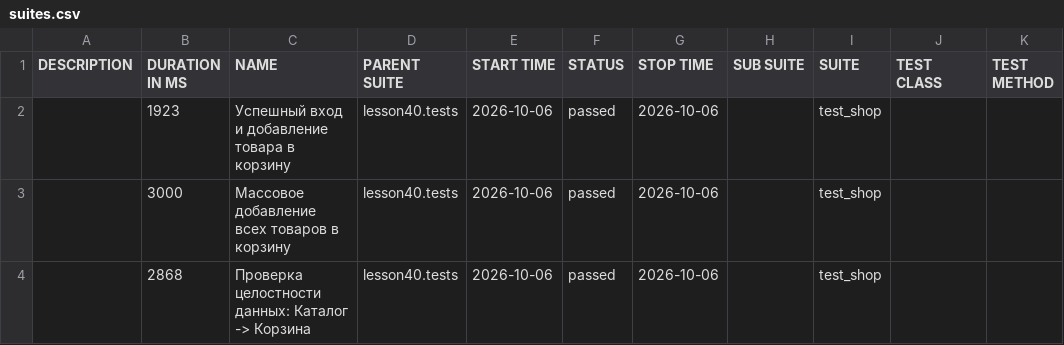
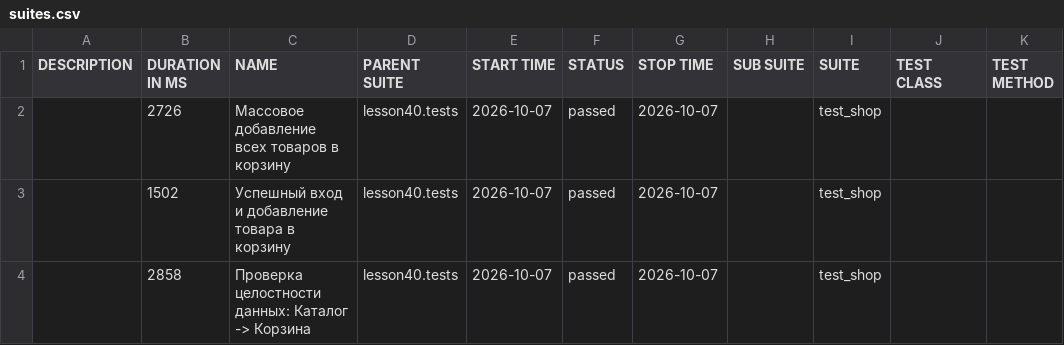
Before and after one commit to marinadieulina-droid/automation, a CSV file: data/suites.csv, drawn as a sheet.

```diff
--- a/data/suites.csv
+++ b/data/suites.csv
@@ -1,4 +1,4 @@
 "DESCRIPTION","DURATION IN MS","NAME","PARENT SUITE","START TIME","STATUS","STOP TIME","SUB SUITE","SUITE","TEST CLASS","TEST METHOD"
-"","1923","Успешный вход и добавление товара в корзину","lesson40.tests","2026-10-06","passed","2026-10-06","","test_shop","",""
-"","3000","Массовое добавление всех товаров в корзину","lesson40.tests","2026-10-06","passed","2026-10-06","","test_shop","",""
-"","2868","Проверка целостности данных: Каталог -> Корзина","lesson40.tests","2026-10-06","passed","2026-10-06","","test_shop","",""
+"","2726","Массовое добавление всех товаров в корзину","lesson40.tests","2026-10-07","passed","2026-10-07","","test_shop","",""
+"","1502","Успешный вход и добавление товара в корзину","lesson40.tests","2026-10-07","passed","2026-10-07","","test_shop","",""
+"","2858","Проверка целостности данных: Каталог -> Корзина","lesson40.tests","2026-10-07","passed","2026-10-07","","test_shop","",""
```
Also changed, not shown: 23 other files.
